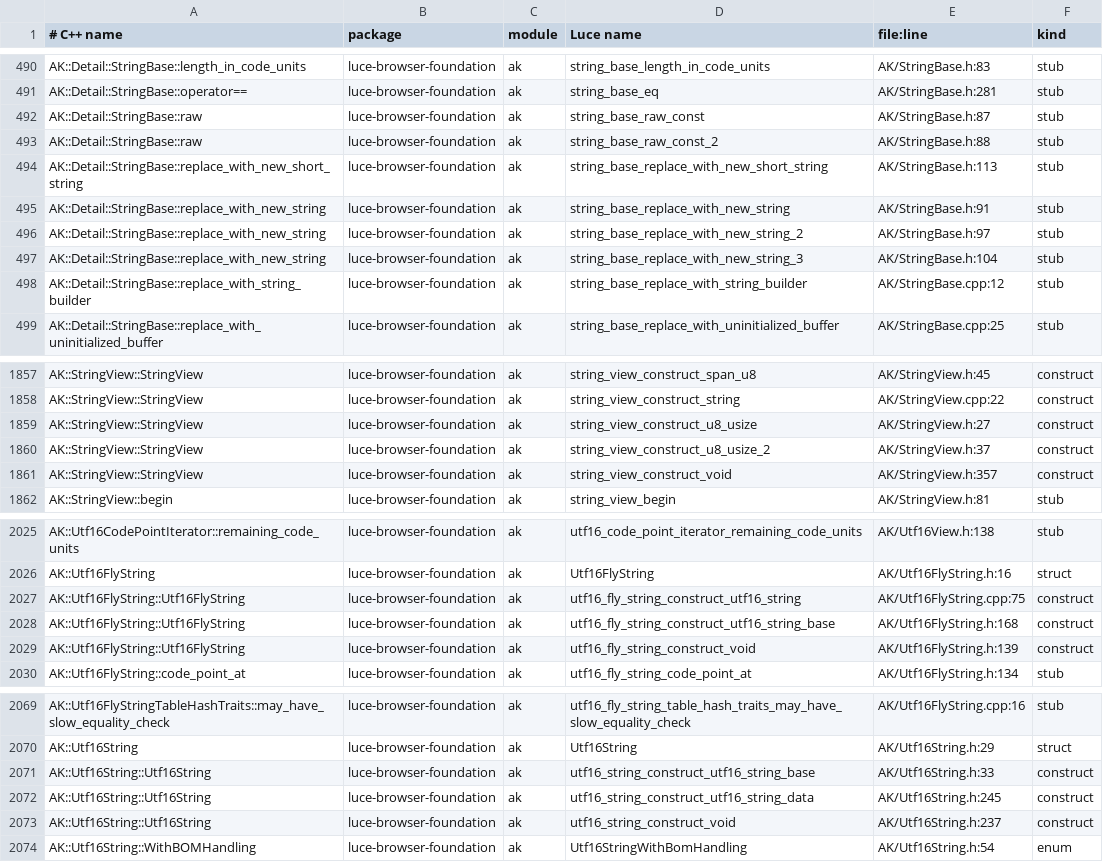
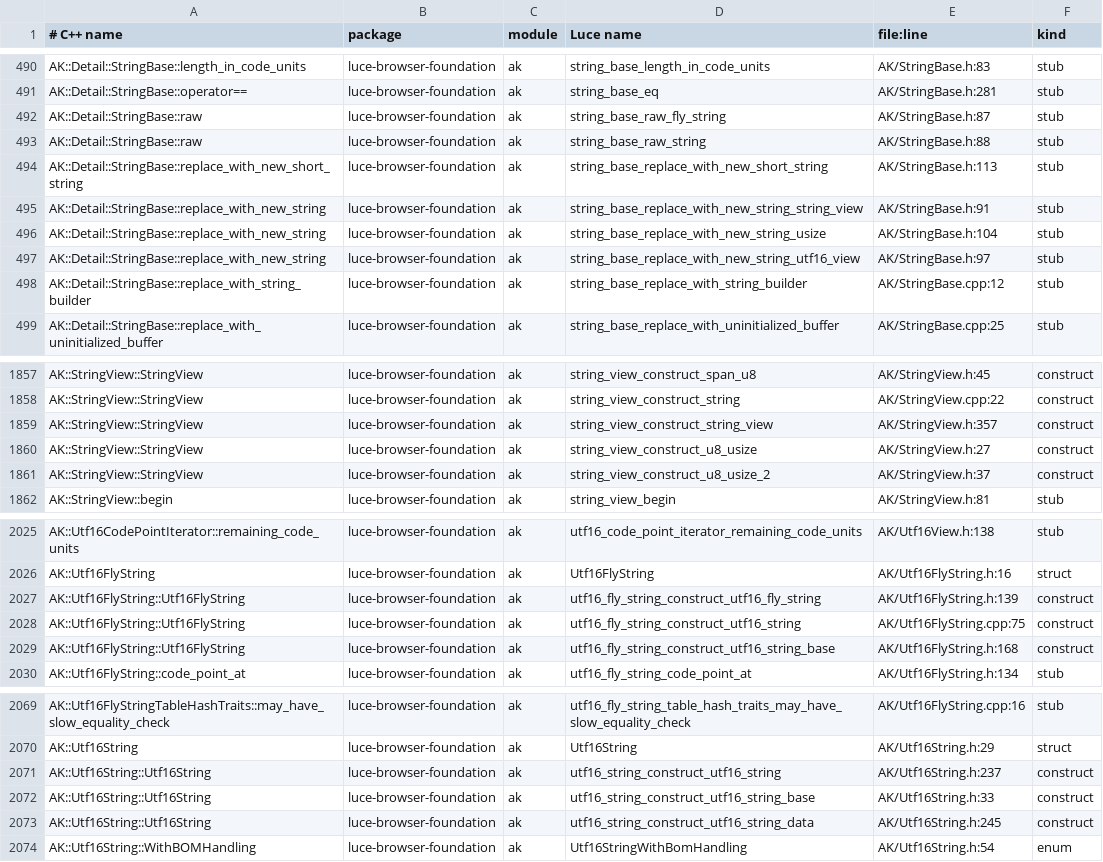
Before and after one commit to dymokomi/luce-browser-foundation, a TSV file: docs/namemap.tsv, drawn as a sheet; only a part is shown, gaps mark what is left out; the diff covers the shown part only.

```diff
--- a/docs/namemap.tsv
+++ b/docs/namemap.tsv
@@ -491,8 +491,8 @@ AK::Detail::StringBase::length_in_code_units	luce-browser-foundation	ak	string_b
 AK::Detail::StringBase::operator==	luce-browser-foundation	ak	string_base_eq	AK/StringBase.h:281	stub
-AK::Detail::StringBase::raw	luce-browser-foundation	ak	string_base_raw_const	AK/StringBase.h:87	stub
-AK::Detail::StringBase::raw	luce-browser-foundation	ak	string_base_raw_const_2	AK/StringBase.h:88	stub
+AK::Detail::StringBase::raw	luce-browser-foundation	ak	string_base_raw_fly_string	AK/StringBase.h:87	stub
+AK::Detail::StringBase::raw	luce-browser-foundation	ak	string_base_raw_string	AK/StringBase.h:88	stub
 AK::Detail::StringBase::replace_with_new_short_string	luce-browser-foundation	ak	string_base_replace_with_new_short_string	AK/StringBase.h:113	stub
-AK::Detail::StringBase::replace_with_new_string	luce-browser-foundation	ak	string_base_replace_with_new_string	AK/StringBase.h:91	stub
-AK::Detail::StringBase::replace_with_new_string	luce-browser-foundation	ak	string_base_replace_with_new_string_2	AK/StringBase.h:97	stub
-AK::Detail::StringBase::replace_with_new_string	luce-browser-foundation	ak	string_base_replace_with_new_string_3	AK/StringBase.h:104	stub
+AK::Detail::StringBase::replace_with_new_string	luce-browser-foundation	ak	string_base_replace_with_new_string_string_view	AK/StringBase.h:91	stub
+AK::Detail::StringBase::replace_with_new_string	luce-browser-foundation	ak	string_base_replace_with_new_string_usize	AK/StringBase.h:104	stub
+AK::Detail::StringBase::replace_with_new_string	luce-browser-foundation	ak	string_base_replace_with_new_string_utf16_view	AK/StringBase.h:97	stub
 AK::Detail::StringBase::replace_with_string_builder	luce-browser-foundation	ak	string_base_replace_with_string_builder	AK/StringBase.cpp:12	stub
@@ -1858,5 +1858,5 @@ AK::StringView::StringView	luce-browser-foundation	ak	string_view_construct_span
 AK::StringView::StringView	luce-browser-foundation	ak	string_view_construct_string	AK/StringView.cpp:22	construct
+AK::StringView::StringView	luce-browser-foundation	ak	string_view_construct_string_view	AK/StringView.h:357	construct
 AK::StringView::StringView	luce-browser-foundation	ak	string_view_construct_u8_usize	AK/StringView.h:27	construct
 AK::StringView::StringView	luce-browser-foundation	ak	string_view_construct_u8_usize_2	AK/StringView.h:37	construct
-AK::StringView::StringView	luce-browser-foundation	ak	string_view_construct_void	AK/StringView.h:357	construct
 AK::StringView::begin	luce-browser-foundation	ak	string_view_begin	AK/StringView.h:81	stub
@@ -2026,5 +2026,5 @@ AK::Utf16CodePointIterator::remaining_code_units	luce-browser-foundation	ak	utf1
 AK::Utf16FlyString	luce-browser-foundation	ak	Utf16FlyString	AK/Utf16FlyString.h:16	struct
+AK::Utf16FlyString::Utf16FlyString	luce-browser-foundation	ak	utf16_fly_string_construct_utf16_fly_string	AK/Utf16FlyString.h:139	construct
 AK::Utf16FlyString::Utf16FlyString	luce-browser-foundation	ak	utf16_fly_string_construct_utf16_string	AK/Utf16FlyString.cpp:75	construct
 AK::Utf16FlyString::Utf16FlyString	luce-browser-foundation	ak	utf16_fly_string_construct_utf16_string_base	AK/Utf16FlyString.h:168	construct
-AK::Utf16FlyString::Utf16FlyString	luce-browser-foundation	ak	utf16_fly_string_construct_void	AK/Utf16FlyString.h:139	construct
 AK::Utf16FlyString::code_point_at	luce-browser-foundation	ak	utf16_fly_string_code_point_at	AK/Utf16FlyString.h:134	stub
@@ -2070,5 +2070,5 @@ AK::Utf16FlyStringTableHashTraits::may_have_slow_equality_check	luce-browser-fou
 AK::Utf16String	luce-browser-foundation	ak	Utf16String	AK/Utf16String.h:29	struct
+AK::Utf16String::Utf16String	luce-browser-foundation	ak	utf16_string_construct_utf16_string	AK/Utf16String.h:237	construct
 AK::Utf16String::Utf16String	luce-browser-foundation	ak	utf16_string_construct_utf16_string_base	AK/Utf16String.h:33	construct
 AK::Utf16String::Utf16String	luce-browser-foundation	ak	utf16_string_construct_utf16_string_data	AK/Utf16String.h:245	construct
-AK::Utf16String::Utf16String	luce-browser-foundation	ak	utf16_string_construct_void	AK/Utf16String.h:237	construct
 AK::Utf16String::WithBOMHandling	luce-browser-foundation	ak	Utf16StringWithBomHandling	AK/Utf16String.h:54	enum
```
Also changed, not shown: 23 edited cells elsewhere in this file, 7 other files.
